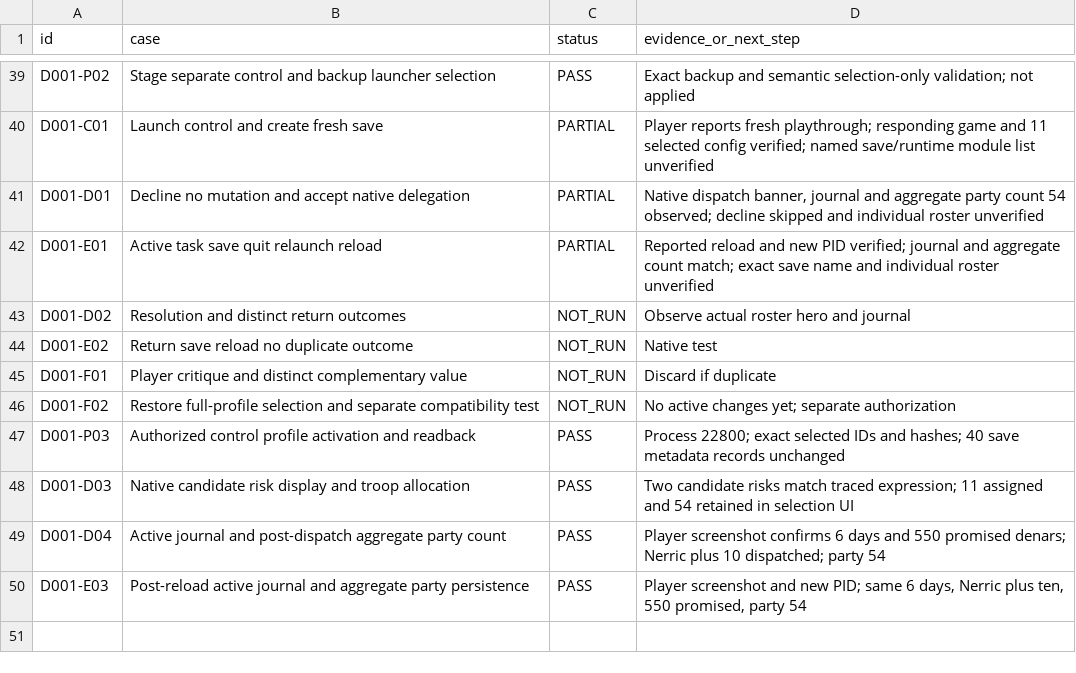
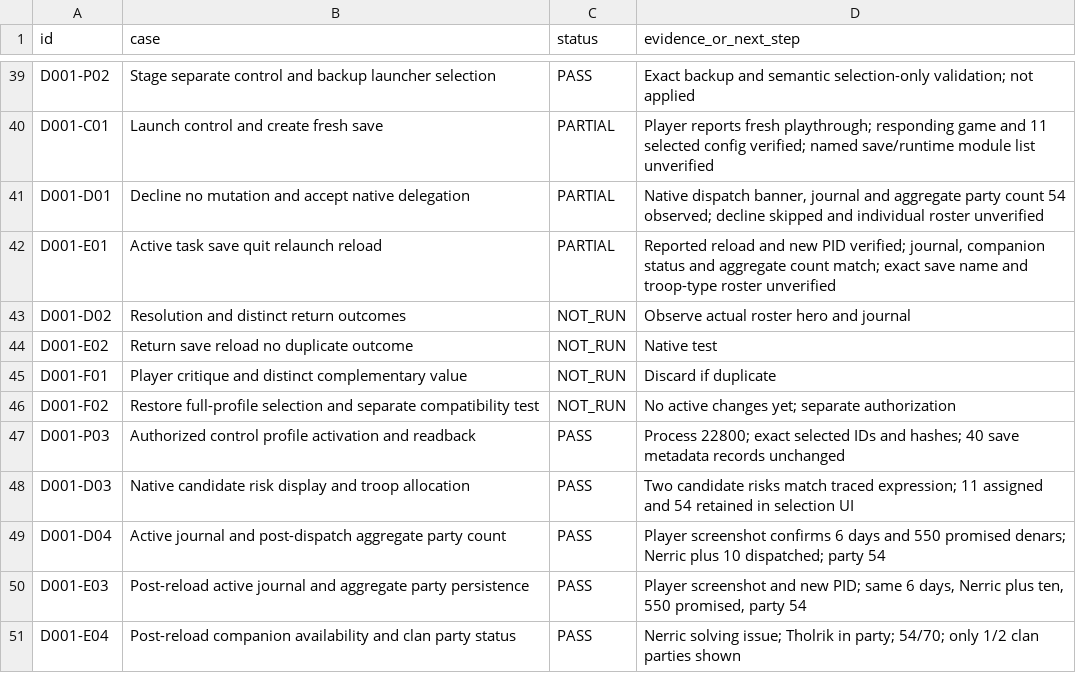
Before and after one commit to andreivonmariano-dotcom/BANNERLORD, a CSV file: ResearchLab/EXPERIMENT_MATRIX.csv, drawn as a sheet; only a part is shown, gaps mark what is left out.

Commit message:
Record D001 post-reload companion and clan-party state

```diff
--- a/ResearchLab/EXPERIMENT_MATRIX.csv
+++ b/ResearchLab/EXPERIMENT_MATRIX.csv
@@ -41,3 +41,3 @@
 "D001-D01","Decline no mutation and accept native delegation","PARTIAL","Native dispatch banner, journal and aggregate party count 54 observed; decline skipped and individual roster unverified"
-"D001-E01","Active task save quit relaunch reload","PARTIAL","Reported reload and new PID verified; journal and aggregate count match; exact save name and individual roster unverified"
+"D001-E01","Active task save quit relaunch reload","PARTIAL","Reported reload and new PID verified; journal, companion status and aggregate count match; exact save name and troop-type roster unverified"
 "D001-D02","Resolution and distinct return outcomes","NOT_RUN","Observe actual roster hero and journal"
@@ -50 +50,2 @@
 "D001-E03","Post-reload active journal and aggregate party persistence","PASS","Player screenshot and new PID; same 6 days, Nerric plus ten, 550 promised, party 54"
+"D001-E04","Post-reload companion availability and clan party status","PASS","Nerric solving issue; Tholrik in party; 54/70; only 1/2 clan parties shown"
```
Also changed, not shown: ResearchLab/CATALOG.csv, 6 other files.
